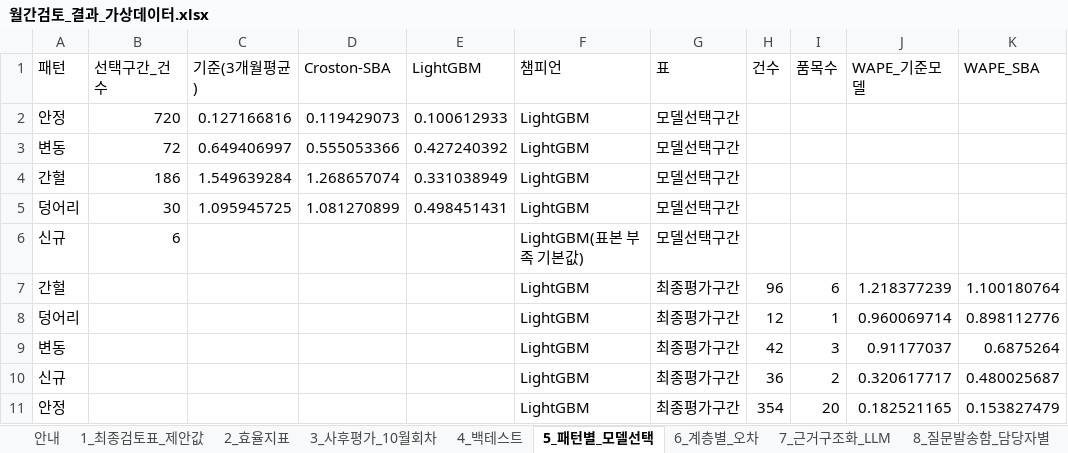
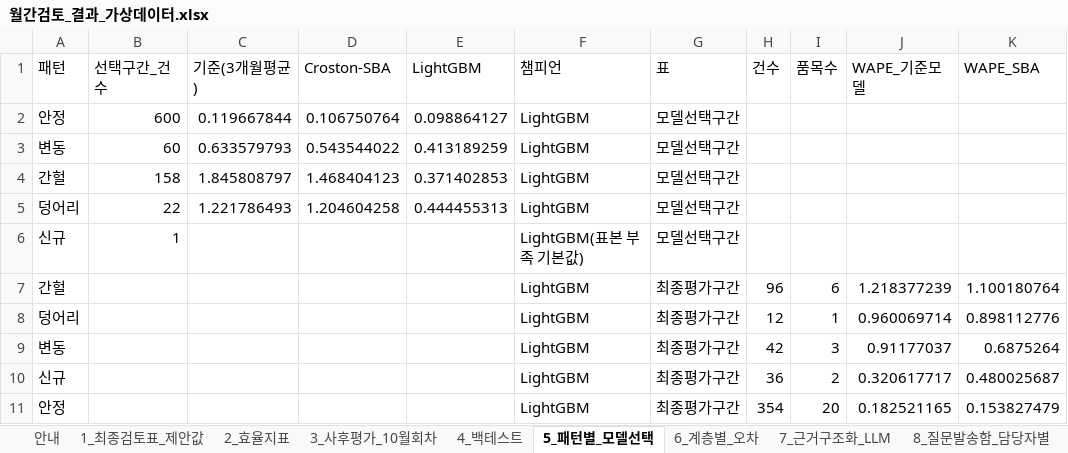
Before and after one commit to gusdn2954/work, an Excel workbook: demand-review-prototype/results/월간검토_결과_가상데이터.xlsx, sheet 5_패턴별_모델선택, drawn as a sheet; only a part is shown; values as stored, in another font and other column widths than the file's, no borders; the diff names each change by its address in the sheet, - before the commit and + after, or states it on an @@ line.

```diff
--- a/demand-review-prototype/results/월간검토_결과_가상데이터.xlsx (sheet 5_패턴별_모델선택)
+++ b/demand-review-prototype/results/월간검토_결과_가상데이터.xlsx (sheet 5_패턴별_모델선택)
-B2 (선택구간_건수): 720
+B2 (선택구간_건수): 600
-C2 (기준(3개월평균)): 0.127166816
+C2 (기준(3개월평균)): 0.119667844
-D2 (Croston-SBA): 0.119429073
+D2 (Croston-SBA): 0.106750764
-E2 (LightGBM): 0.100612933
+E2 (LightGBM): 0.098864127
-B3 (선택구간_건수): 72
+B3 (선택구간_건수): 60
-C3 (기준(3개월평균)): 0.649406997
+C3 (기준(3개월평균)): 0.633579793
-D3 (Croston-SBA): 0.555053366
+D3 (Croston-SBA): 0.543544022
-E3 (LightGBM): 0.427240392
+E3 (LightGBM): 0.413189259
-B4 (선택구간_건수): 186
+B4 (선택구간_건수): 158
-C4 (기준(3개월평균)): 1.549639284
+C4 (기준(3개월평균)): 1.845808797
-D4 (Croston-SBA): 1.268657074
+D4 (Croston-SBA): 1.468404123
-E4 (LightGBM): 0.331038949
+E4 (LightGBM): 0.371402853
-B5 (선택구간_건수): 30
+B5 (선택구간_건수): 22
-C5 (기준(3개월평균)): 1.095945725
+C5 (기준(3개월평균)): 1.221786493
-D5 (Croston-SBA): 1.081270899
+D5 (Croston-SBA): 1.204604258
-E5 (LightGBM): 0.498451431
+E5 (LightGBM): 0.444455313
-B6 (선택구간_건수): 6
+B6 (선택구간_건수): 1
```
Also changed, not shown: sheet 20_예외선별_평가, sheet 4_백테스트, sheet 17_에이전트_실행기록, sheet 13_다음달_lot계획, sheet 14_MES_리드타임_재고, sheet 21_시작값_선택, 2 more sheets, 4 other files.
